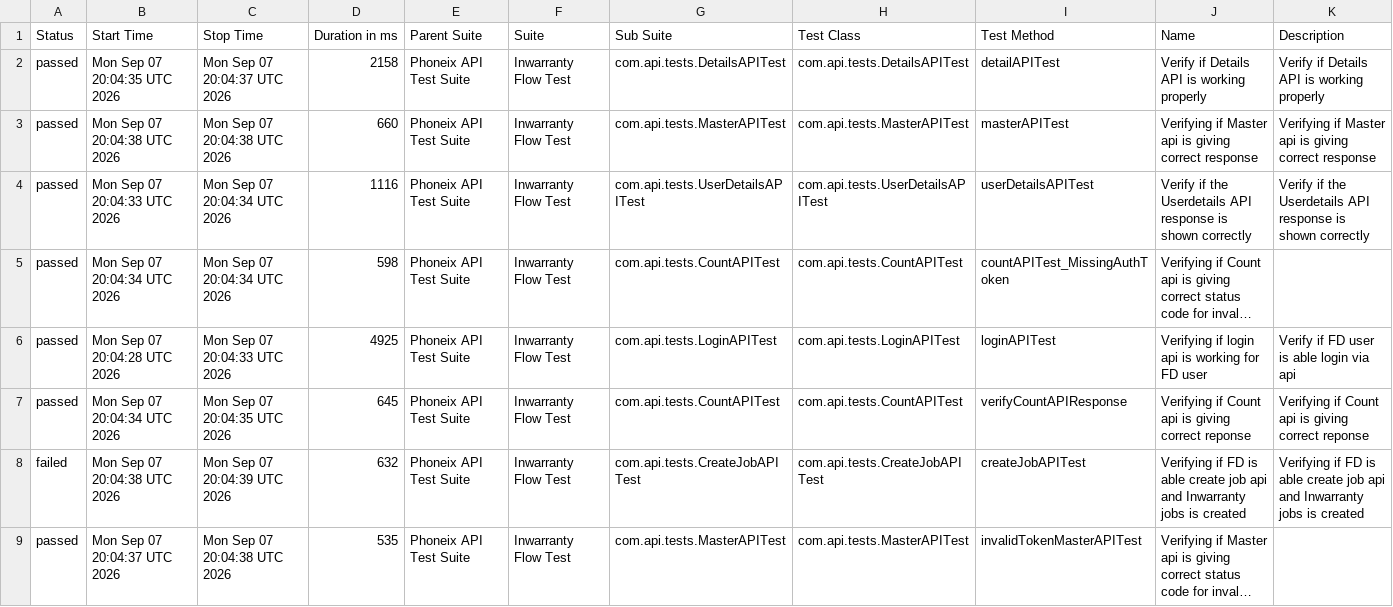
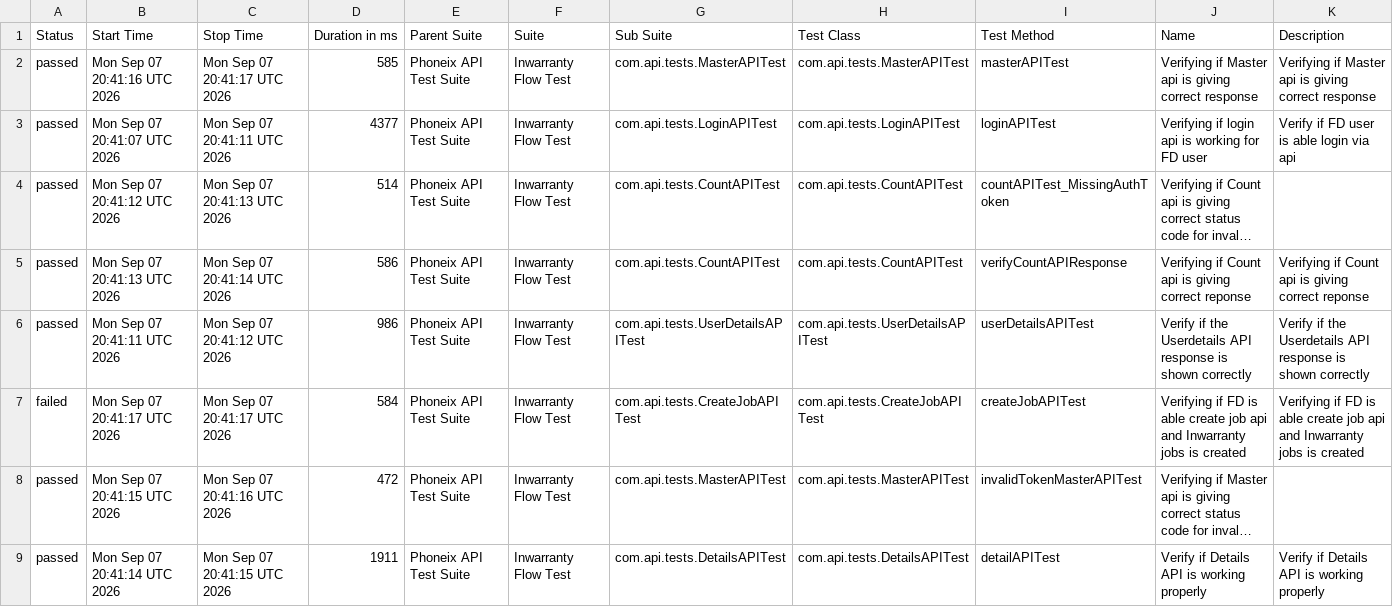
Before and after one commit to syed-sabir75/PhonexTestAutomationFramework, a CSV file: data/suites.csv, drawn as a sheet; long unchanged cells end in …; removed rows and columns are numbered as before the commit, all else as after; the diff names each change by its address in the sheet, - before the commit and + after, or states it on an @@ line.

```diff
--- a/data/suites.csv
+++ b/data/suites.csv
-row 2: passed | Mon Sep 07 20:04:35 UTC 2026 | Mon Sep 07 20:04:37 UTC 2026 | 2158 | Phoneix API Test Suite | Inwarranty Flow Test | com.api.tests.DetailsAPITest | com.api.tests.DetailsAPITest | detailAPITest | Verify if Details API is working properly | Verify if Details API is working properly
-B2 (Start Time): Mon Sep 07 20:04:38 UTC 2026
+B2 (Start Time): Mon Sep 07 20:41:16 UTC 2026
-C2 (Stop Time): Mon Sep 07 20:04:38 UTC 2026
+C2 (Stop Time): Mon Sep 07 20:41:17 UTC 2026
-D2 (Duration in ms): 660
+D2 (Duration in ms): 585
-B3 (Start Time): Mon Sep 07 20:04:33 UTC 2026
+B3 (Start Time): Mon Sep 07 20:41:07 UTC 2026
-C3 (Stop Time): Mon Sep 07 20:04:34 UTC 2026
+C3 (Stop Time): Mon Sep 07 20:41:11 UTC 2026
-D3 (Duration in ms): 1116
+D3 (Duration in ms): 4377
-G3 (Sub Suite): com.api.tests.UserDetailsAPITest
+G3 (Sub Suite): com.api.tests.LoginAPITest
-H3 (Test Class): com.api.tests.UserDetailsAPITest
+H3 (Test Class): com.api.tests.LoginAPITest
-I3 (Test Method): userDetailsAPITest
+I3 (Test Method): loginAPITest
-J3 (Name): Verify if the Userdetails API response is shown correctly
+J3 (Name): Verifying if login api is working for FD user
-K3 (Description): Verify if the Userdetails API response is shown correctly
+K3 (Description): Verify if FD user is able login via api
-B4 (Start Time): Mon Sep 07 20:04:34 UTC 2026
+B4 (Start Time): Mon Sep 07 20:41:12 UTC 2026
-C4 (Stop Time): Mon Sep 07 20:04:34 UTC 2026
+C4 (Stop Time): Mon Sep 07 20:41:13 UTC 2026
-D4 (Duration in ms): 598
+D4 (Duration in ms): 514
-row 6: passed | Mon Sep 07 20:04:28 UTC 2026 | Mon Sep 07 20:04:33 UTC 2026 | 4925 | Phoneix API Test Suite | Inwarranty Flow Test | com.api.tests.LoginAPITest | com.api.tests.LoginAPITest | loginAPITest | Verifying if login api is working for FD user | Verify if FD user is able login via api
-B5 (Start Time): Mon Sep 07 20:04:34 UTC 2026
+B5 (Start Time): Mon Sep 07 20:41:13 UTC 2026
-C5 (Stop Time): Mon Sep 07 20:04:35 UTC 2026
+C5 (Stop Time): Mon Sep 07 20:41:14 UTC 2026
-D5 (Duration in ms): 645
+D5 (Duration in ms): 586
+row 6: passed | Mon Sep 07 20:41:11 UTC 2026 | Mon Sep 07 20:41:12 UTC 2026 | 986 | Phoneix API Test Suite | Inwarranty Flow Test | com.api.tests.UserDetailsAPITest | com.api.tests.UserDetailsAPITest | userDetailsAPITest | Verify if the Userdetails API response is shown correctly | Verify if the Userdetails API response is shown correctly
-B7 (Start Time): Mon Sep 07 20:04:38 UTC 2026
+B7 (Start Time): Mon Sep 07 20:41:17 UTC 2026
-C7 (Stop Time): Mon Sep 07 20:04:39 UTC 2026
+C7 (Stop Time): Mon Sep 07 20:41:17 UTC 2026
-D7 (Duration in ms): 632
+D7 (Duration in ms): 584
-B8 (Start Time): Mon Sep 07 20:04:37 UTC 2026
+B8 (Start Time): Mon Sep 07 20:41:15 UTC 2026
-C8 (Stop Time): Mon Sep 07 20:04:38 UTC 2026
+C8 (Stop Time): Mon Sep 07 20:41:16 UTC 2026
-D8 (Duration in ms): 535
+D8 (Duration in ms): 472
+row 9: passed | Mon Sep 07 20:41:14 UTC 2026 | Mon Sep 07 20:41:15 UTC 2026 | 1911 | Phoneix API Test Suite | Inwarranty Flow Test | com.api.tests.DetailsAPITest | com.api.tests.DetailsAPITest | detailAPITest | Verify if Details API is working properly | Verify if Details API is working properly
```
Also changed, not shown: data/behaviors.csv, 51 other files.
